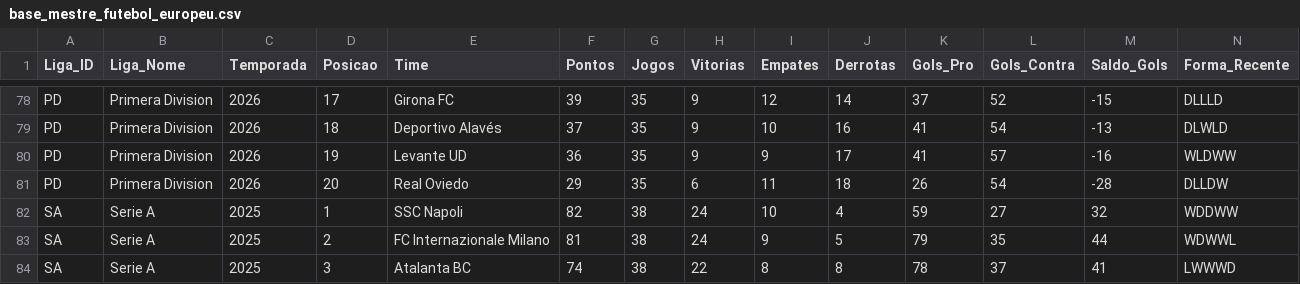
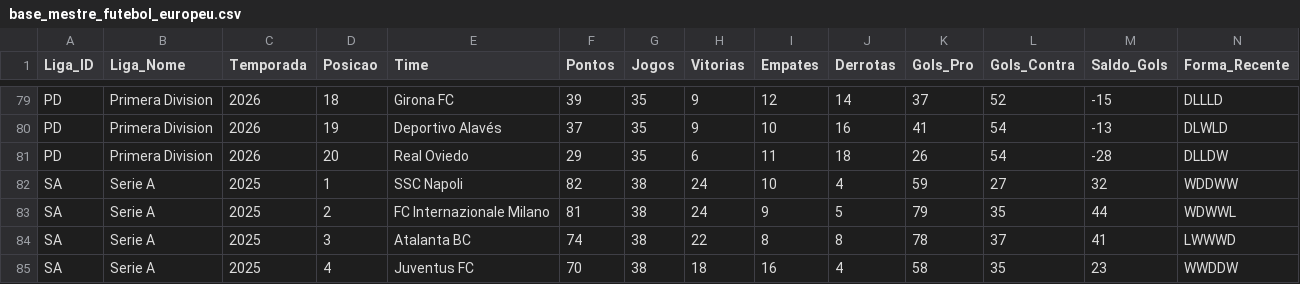
Before and after one commit to tiagoprog/BIG-6, a CSV file: base_mestre_futebol_europeu.csv, drawn as a sheet; only a part is shown, gaps mark what is left out; the shorter side is filled out with more unchanged rows; removed rows and columns are numbered as before the commit, all else as after; the diff covers the shown part only; the diff names each change by its address in the sheet, - before the commit and + after, or states it on an @@ line.

```diff
--- a/base_mestre_futebol_europeu.csv
+++ b/base_mestre_futebol_europeu.csv
-D79 (Posicao): 17
+D79 (Posicao): 18
-D80 (Posicao): 18
+D80 (Posicao): 19
-row 80: PD | Primera Division | 2026 | 19 | Levante UD | 36 | 35 | 9 | 9 | 17 | 41 | 57 | -16 | WLDWW
```
Also changed, not shown: 1 added row and 33 edited cells elsewhere in this file.
